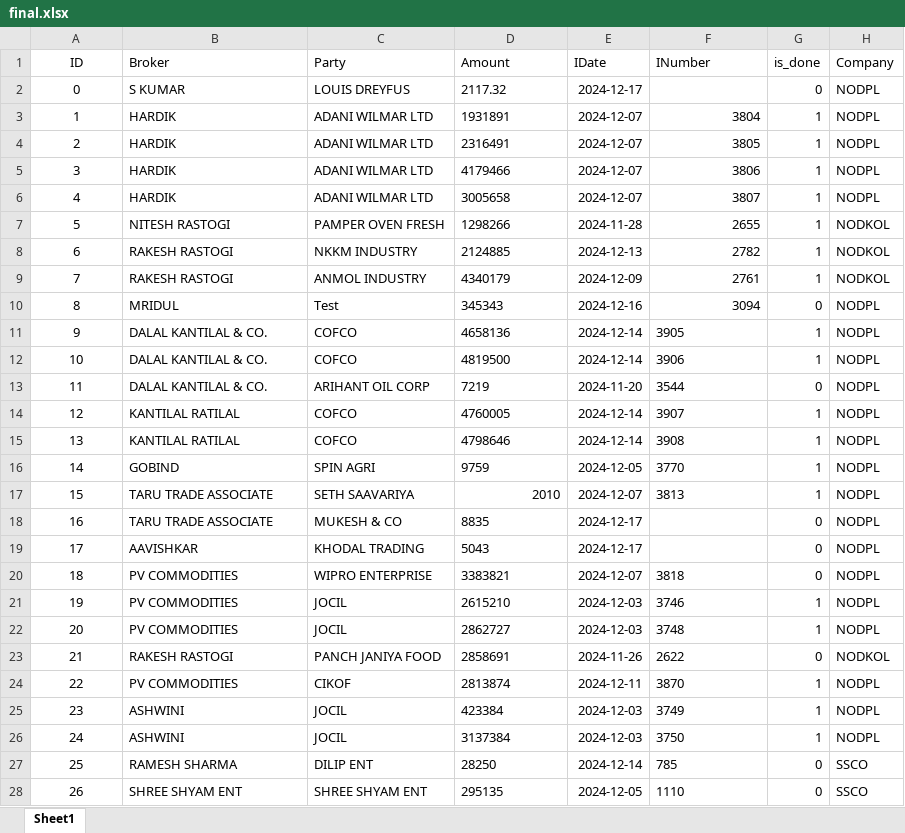
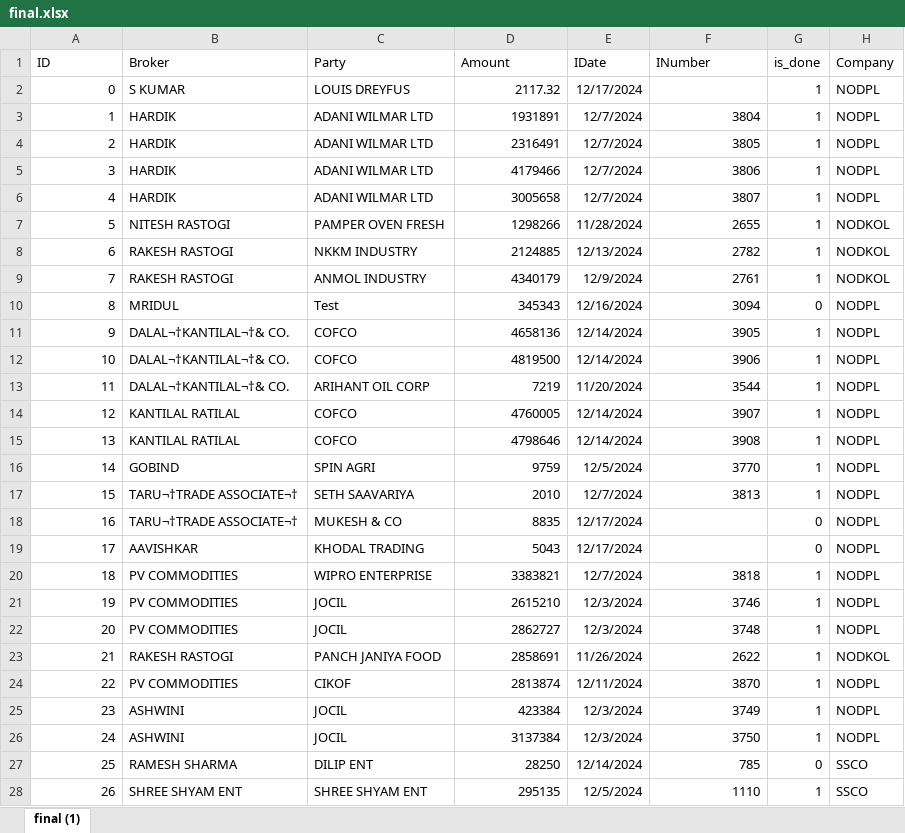
Before and after one commit to coolmridul/netaji-oil-depot, an Excel workbook: final.xlsx, sheet final (1), drawn as a sheet; only a part is shown; values as stored, in another font and other column widths than the file's, no borders; the diff covers the shown part only; the diff names each change by its address in the sheet, - before the commit and + after, or states it on an @@ line.

```diff
--- a/final.xlsx (sheet final (1))
+++ b/final.xlsx (sheet final (1))
-sheet tab: Sheet1
+sheet tab: final (1)
-A1 alignment: center
+A1 alignment: left
-A2:A28 alignment: center
+A2:A28 alignment: right
-D2:D16 alignment: left
+D2:D16 alignment: right
-E2 (IDate): 2024-12-17
+E2 (IDate): 12/17/2024
-G2 (is_done): 0
+G2 (is_done): 1
-E3:E6 (IDate): 2024-12-07
+E3:E6 (IDate): 12/7/2024
-E7 (IDate): 2024-11-28
+E7 (IDate): 11/28/2024
-E8 (IDate): 2024-12-13
+E8 (IDate): 12/13/2024
-E9 (IDate): 2024-12-09
+E9 (IDate): 12/9/2024
-E10 (IDate): 2024-12-16
+E10 (IDate): 12/16/2024
-B11:B13 (Broker): DALAL KANTILAL & CO.
+B11:B13 (Broker): DALAL¬†KANTILAL¬†& CO.
-E11:E12 (IDate): 2024-12-14
+E11:E12 (IDate): 12/14/2024
-F11:F17 alignment: left
+F11:F17 alignment: right
-E13 (IDate): 2024-11-20
+E13 (IDate): 11/20/2024
-G13 (is_done): 0
+G13 (is_done): 1
-E14:E15 (IDate): 2024-12-14
+E14:E15 (IDate): 12/14/2024
-E16 (IDate): 2024-12-05
+E16 (IDate): 12/5/2024
-B17:B18 (Broker): TARU TRADE ASSOCIATE
+B17:B18 (Broker): TARU¬†TRADE ASSOCIATE¬†
-E17 (IDate): 2024-12-07
+E17 (IDate): 12/7/2024
-D18:D28 alignment: left
+D18:D28 alignment: right
-E18:E19 (IDate): 2024-12-17
+E18:E19 (IDate): 12/17/2024
-E20 (IDate): 2024-12-07
+E20 (IDate): 12/7/2024
-F20:F28 alignment: left
+F20:F28 alignment: right
-G20 (is_done): 0
+G20 (is_done): 1
-E21:E22 (IDate): 2024-12-03
+E21:E22 (IDate): 12/3/2024
-E23 (IDate): 2024-11-26
+E23 (IDate): 11/26/2024
-G23 (is_done): 0
+G23 (is_done): 1
-E24 (IDate): 2024-12-11
+E24 (IDate): 12/11/2024
-E25:E26 (IDate): 2024-12-03
+E25:E26 (IDate): 12/3/2024
-E27 (IDate): 2024-12-14
+E27 (IDate): 12/14/2024
-E28 (IDate): 2024-12-05
+E28 (IDate): 12/5/2024
-G28 (is_done): 0
+G28 (is_done): 1
```
Also changed, not shown: other rows of this sheet, list.xlsx, 1 other file.
